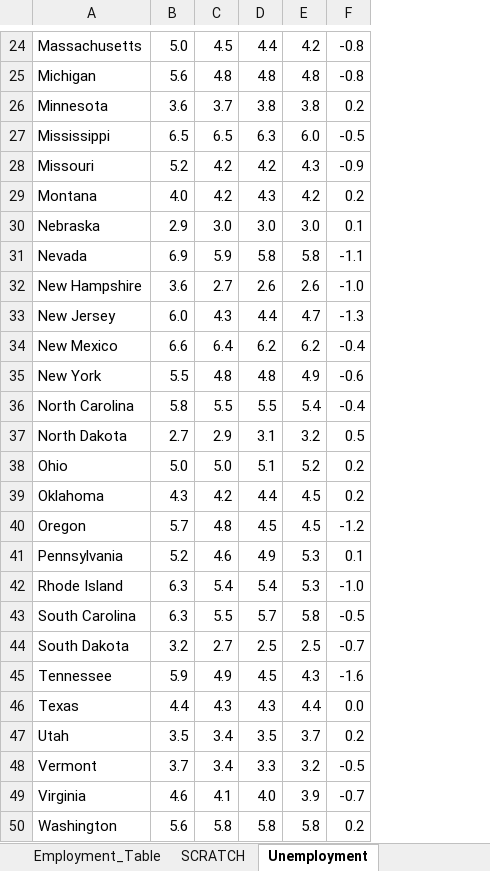
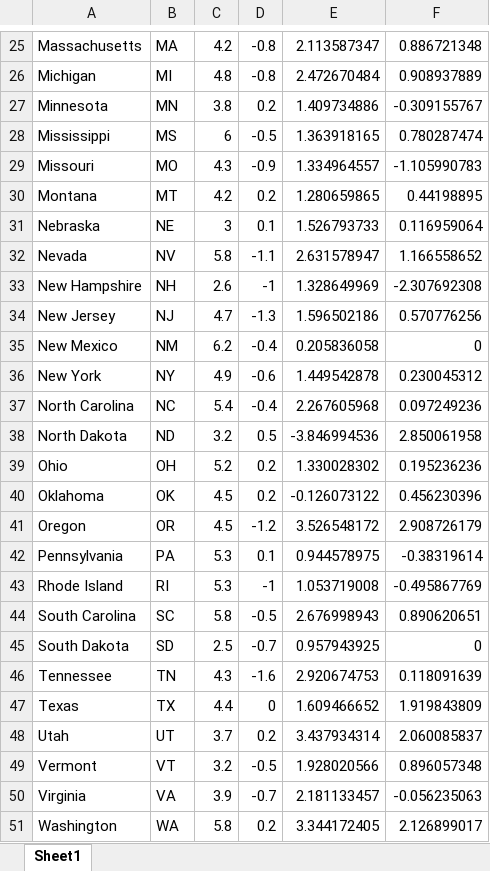
Before and after one commit to UrbanInstitute/state-economic-monitor, an Excel workbook: static/data/source/current_employment.xlsx, sheet Sheet1, drawn as a sheet; only a part is shown, gaps mark what is left out; values as stored, in another font and other column widths than the file's, no borders; removed rows and columns are numbered as before the commit, all else as after; the diff covers the shown part only; the diff names each change by its address in the sheet, - before the commit and + after, or states it on an @@ line.

```diff
--- a/static/data/source/current_employment.xlsx (sheet Sheet1)
+++ b/static/data/source/current_employment.xlsx (sheet Sheet1)
-sheet tab: Unemployment
+sheet tab: Sheet1
-sheet tab: Employment_Table
-sheet tab: SCRATCH
-column C, rows 24-50: 4.5 | 4.8 | 3.7 | 6.5 | 4.2 | 4.2 | 3.0 | 5.9 | 2.7 | 4.3 | 6.4 | 4.8 | 5.5 | 2.9 | 5.0 | 4.2 | 4.8 | 4.6 | 5.4 | 5.5 | 2.7 | 4.9 | 4.3 | 3.4 | 3.4 | 4.1 | 5.8
-column D, rows 24-50: 4.4 | 4.8 | 3.8 | 6.3 | 4.2 | 4.3 | 3.0 | 5.8 | 2.6 | 4.4 | 6.2 | 4.8 | 5.5 | 3.1 | 5.1 | 4.4 | 4.5 | 4.9 | 5.4 | 5.7 | 2.5 | 4.5 | 4.3 | 3.5 | 3.3 | 4.0 | 5.8
+column E, rows 25-51: 2.113587347 | 2.472670484 | 1.409734886 | 1.363918165 | 1.334964557 | 1.280659865 | 1.526793733 | 2.631578947 | 1.328649969 | 1.596502186 | 0.205836058 | 1.449542878 | 2.267605968 | -3.846994536 | 1.330028302 | -0.126073122 | 3.526548172 | 0.944578975 | 1.053719008 | 2.676998943 | 0.957943925 | 2.920674753 | 1.609466652 | 3.437934314 | 1.928020566 | 2.181133457 | 3.344172405
+column F, rows 25-51: 0.886721348 | 0.908937889 | -0.309155767 | 0.780287474 | -1.105990783 | 0.44198895 | 0.116959064 | 1.166558652 | -2.307692308 | 0.570776256 | 0 | 0.230045312 | 0.097249236 | 2.850061958 | 0.195236236 | 0.456230396 | 2.908726179 | -0.38319614 | -0.495867769 | 0.890620651 | 0 | 0.118091639 | 1.919843809 | 2.060085837 | 0.896057348 | -0.056235063 | 2.126899017
-B25: 5.0
+B25: MA
-B26: 5.6
+B26: MI
-B27: 3.6
+B27: MN
-B28: 6.5
+B28: MS
-C28: 6.0
+C28: 6
-B29: 5.2
+B29: MO
-B30: 4.0
+B30: MT
-B31: 2.9
+B31: NE
-C31: 3.0
+C31: 3
-B32: 6.9
+B32: NV
-B33: 3.6
+B33: NH
-D33: -1.0
+D33: -1
-B34: 6.0
+B34: NJ
-B35: 6.6
+B35: NM
-B36: 5.5
+B36: NY
-B37: 5.8
+B37: NC
-B38: 2.7
+B38: ND
-B39: 5.0
+B39: OH
-B40: 4.3
+B40: OK
-B41: 5.7
+B41: OR
-B42: 5.2
+B42: PA
-B43: 6.3
+B43: RI
-D43: -1.0
+D43: -1
-B44: 6.3
+B44: SC
-B45: 3.2
+B45: SD
-B46: 5.9
+B46: TN
-B47: 4.4
+B47: TX
-D47: 0.0
+D47: 0
-B48: 3.5
+B48: UT
-B49: 3.7
+B49: VT
-B50: 4.6
+B50: VA
-B51: 5.6
+B51: WA
```
Also changed, not shown: 2 added rows, 1 removed row and 28 edited cells elsewhere in this sheet, other sheet tabs, formulas that keep their value, static/data/source/current_earnings.xlsx, 14 other files.
